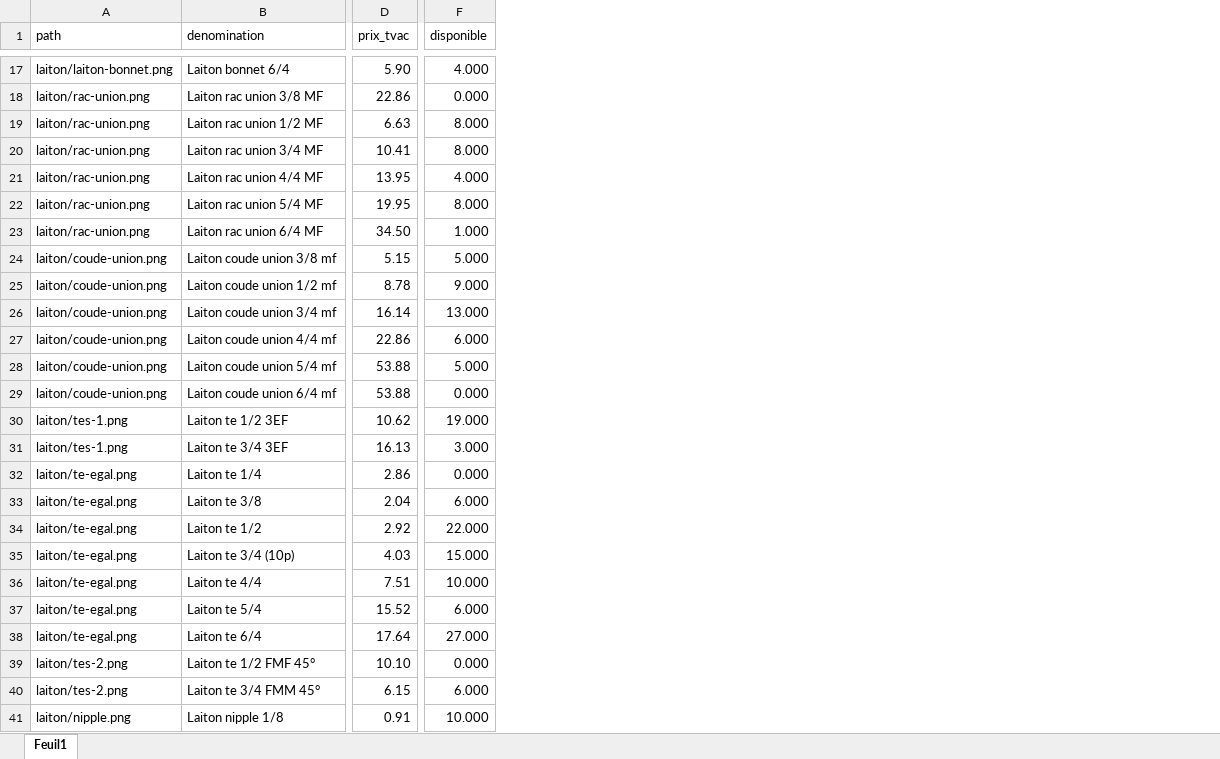
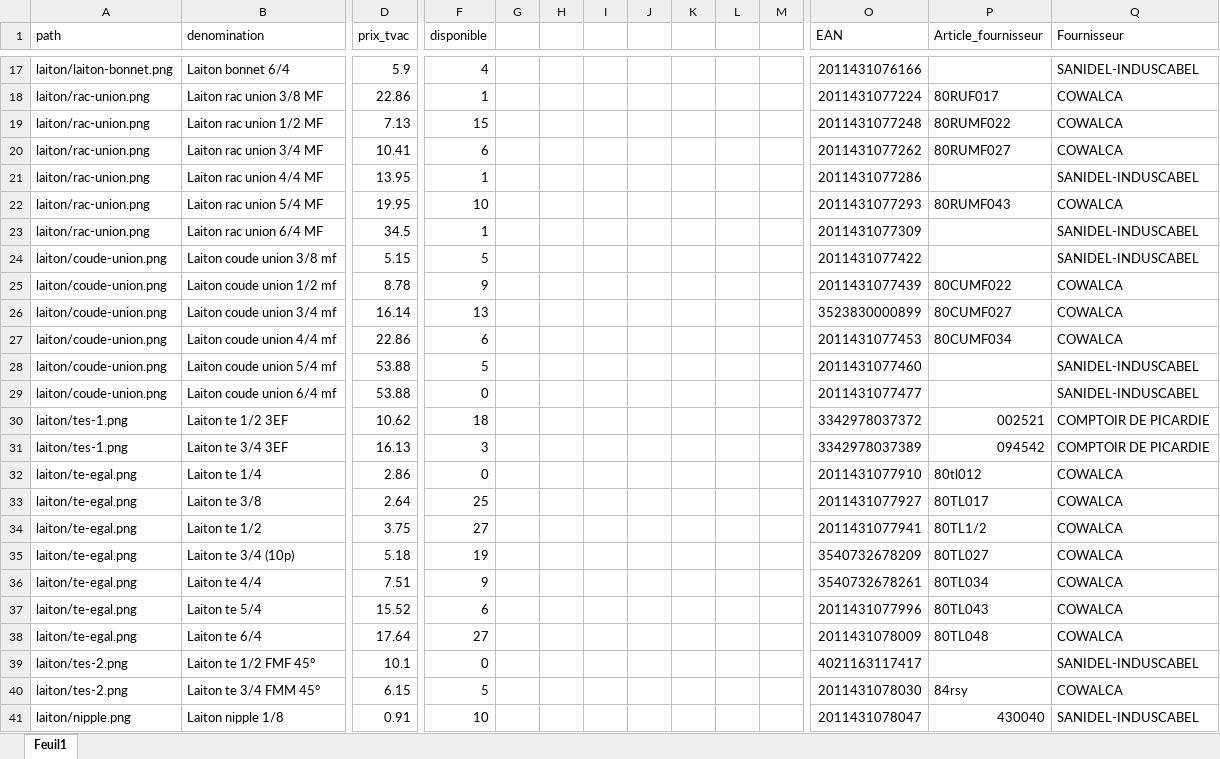
Before and after one commit to Ets-Braconnier/raccords-plomberie, an Excel workbook: prix/laiton.xlsx, sheet Feuil1, drawn as a sheet; only a part is shown, gaps mark what is left out; values as stored, in another font and other column widths than the file's, no cell formats; the diff covers the shown part only; the diff names each change by its address in the sheet, - before the commit and + after, or states it on an @@ line.

Commit message:
Mise à jour des prix

```diff
--- a/prix/laiton.xlsx (sheet Feuil1)
+++ b/prix/laiton.xlsx (sheet Feuil1)
+column G, empty
+column H, empty
+column I, empty
+column J, empty
+column K, empty
+column L, empty
+column M, empty
+column O (EAN), rows 17-41: 2011431076166 | 2011431077224 | 2011431077248 | 2011431077262 | 2011431077286 | 2011431077293 | 2011431077309 | 2011431077422 | 2011431077439 | 3523830000899 | 2011431077453 | 2011431077460 | 2011431077477 | 3342978037372 | 3342978037389 | 2011431077910 | 2011431077927 | 2011431077941 | 3540732678209 | 3540732678261 | 2011431077996 | 2011431078009 | 4021163117417 | 2011431078030 | 2011431078047
+column P (Article_fournisseur), rows 18-41: 80RUF017 | 80RUMF022 | 80RUMF027 |  | 80RUMF043 |  |  | 80CUMF022 | 80CUMF027 | 80CUMF034 |  |  | 002521 | 094542 | 80tl012 | 80TL017 | 80TL1/2 | 80TL027 | 80TL034 | 80TL043 | 80TL048 |  | 84rsy | 430040
+column Q (Fournisseur), rows 17-41: SANIDEL-INDUSCABEL | COWALCA | COWALCA | COWALCA | SANIDEL-INDUSCABEL | COWALCA | SANIDEL-INDUSCABEL | SANIDEL-INDUSCABEL | COWALCA | COWALCA | COWALCA | SANIDEL-INDUSCABEL | SANIDEL-INDUSCABEL | COMPTOIR DE PICARDIE | COMPTOIR DE PICARDIE | COWALCA | COWALCA | COWALCA | COWALCA | COWALCA | COWALCA | COWALCA | SANIDEL-INDUSCABEL | COWALCA | SANIDEL-INDUSCABEL
-D17 (prix_tvac): 5.90
+D17 (prix_tvac): 5.9
-F17 (disponible): 4.000
+F17 (disponible): 4
-F18 (disponible): 0.000
+F18 (disponible): 1
-D19 (prix_tvac): 6.63
+D19 (prix_tvac): 7.13
-F19 (disponible): 8.000
+F19 (disponible): 15
-F20 (disponible): 8.000
+F20 (disponible): 6
-F21 (disponible): 4.000
+F21 (disponible): 1
-F22 (disponible): 8.000
+F22 (disponible): 10
-D23 (prix_tvac): 34.50
+D23 (prix_tvac): 34.5
-F23 (disponible): 1.000
+F23 (disponible): 1
-F24 (disponible): 5.000
+F24 (disponible): 5
-F25 (disponible): 9.000
+F25 (disponible): 9
-F26 (disponible): 13.000
+F26 (disponible): 13
-F27 (disponible): 6.000
+F27 (disponible): 6
-F28 (disponible): 5.000
+F28 (disponible): 5
-F29 (disponible): 0.000
+F29 (disponible): 0
-F30 (disponible): 19.000
+F30 (disponible): 18
-F31 (disponible): 3.000
+F31 (disponible): 3
-F32 (disponible): 0.000
+F32 (disponible): 0
-D33 (prix_tvac): 2.04
+D33 (prix_tvac): 2.64
-F33 (disponible): 6.000
+F33 (disponible): 25
-D34 (prix_tvac): 2.92
+D34 (prix_tvac): 3.75
-F34 (disponible): 22.000
+F34 (disponible): 27
-D35 (prix_tvac): 4.03
+D35 (prix_tvac): 5.18
-F35 (disponible): 15.000
+F35 (disponible): 19
-F36 (disponible): 10.000
+F36 (disponible): 9
-F37 (disponible): 6.000
+F37 (disponible): 6
-F38 (disponible): 27.000
+F38 (disponible): 27
-D39 (prix_tvac): 10.10
+D39 (prix_tvac): 10.1
-F39 (disponible): 0.000
+F39 (disponible): 0
-F40 (disponible): 6.000
+F40 (disponible): 5
-F41 (disponible): 10.000
+F41 (disponible): 10
```
Also changed, not shown: 1 added column and 144 edited cells elsewhere in this sheet, cell formats, prix/bicones.xlsx, prix/huot.xlsx, 7 other files.
